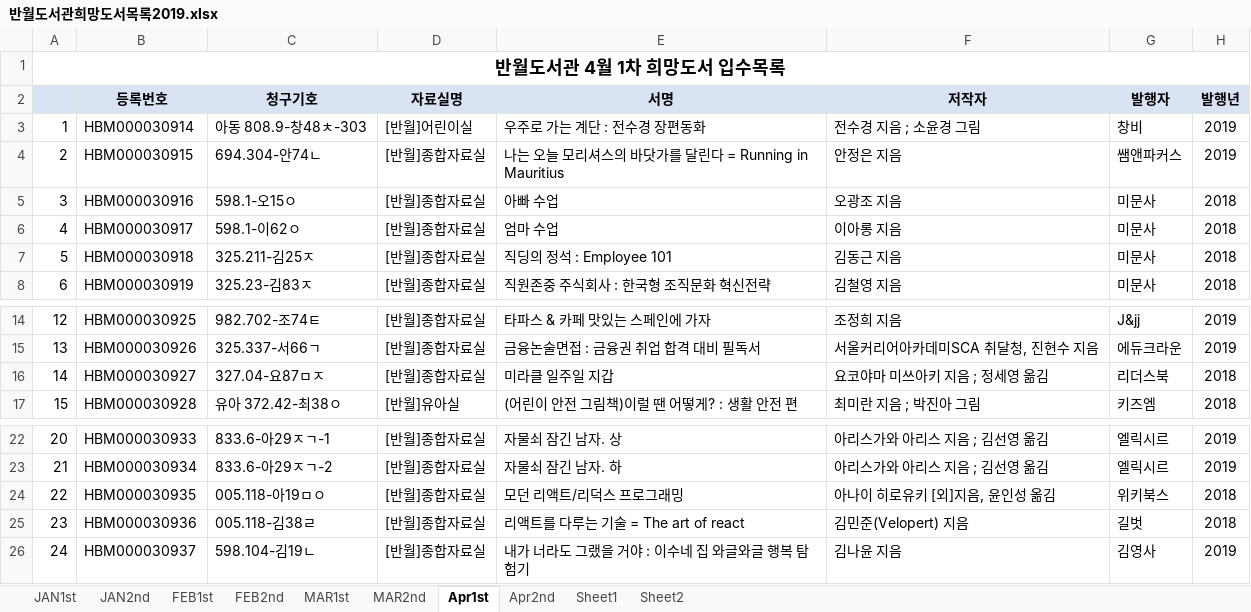
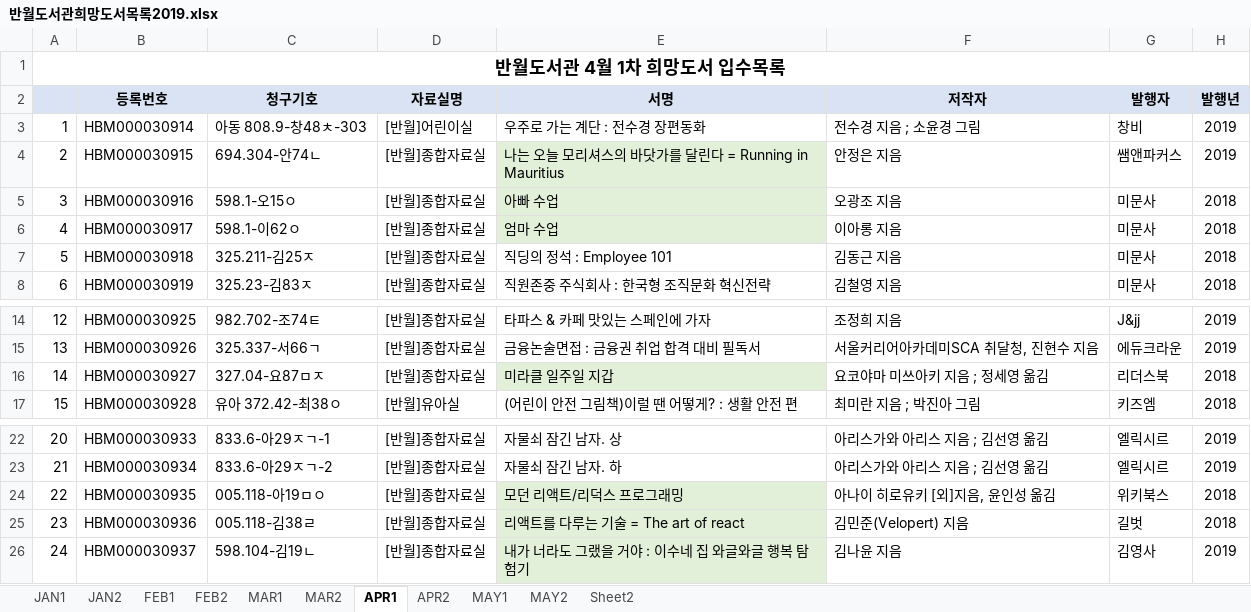
Before and after one commit to SangguKang/doc, an Excel workbook: 반월도서관희망도서목록2019.xlsx, sheet APR1, drawn as a sheet; only a part is shown, gaps mark what is left out; values as stored, in another font and other column widths than the file's, no borders; the diff names each change by its address in the sheet, - before the commit and + after, or states it on an @@ line.

```diff
--- a/반월도서관희망도서목록2019.xlsx (sheet APR1)
+++ b/반월도서관희망도서목록2019.xlsx (sheet APR1)
-sheet tab: JAN1st
+sheet tab: JAN1
-sheet tab: JAN2nd
+sheet tab: JAN2
-sheet tab: FEB1st
+sheet tab: FEB1
-sheet tab: FEB2nd
+sheet tab: FEB2
-sheet tab: MAR1st
+sheet tab: MAR1
-sheet tab: MAR2nd
+sheet tab: MAR2
-sheet tab: Apr1st
+sheet tab: APR1
-sheet tab: Apr2nd
+sheet tab: APR2
-sheet tab: Sheet1
+sheet tab: MAY1
+sheet tab: MAY2
-E4:E6 fill: none
+E4:E6 fill: #E2F0D9
-E16 fill: none
+E16 fill: #E2F0D9
-E24:E26 fill: none
+E24:E26 fill: #E2F0D9
```
Also changed, not shown: sheet MAR1, sheet MAR2, sheet JAN2, ToDoList.xlsx.
